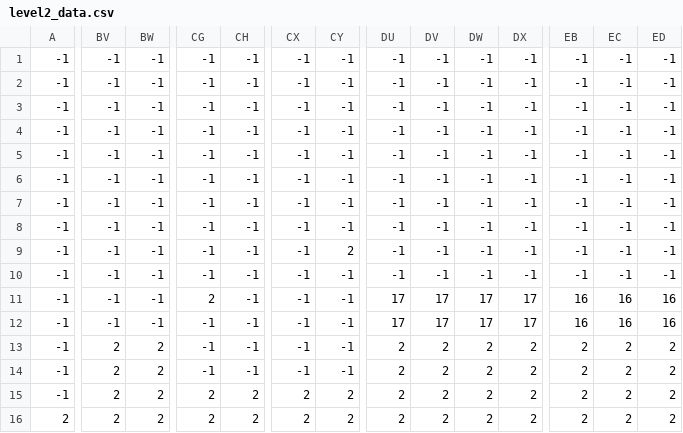
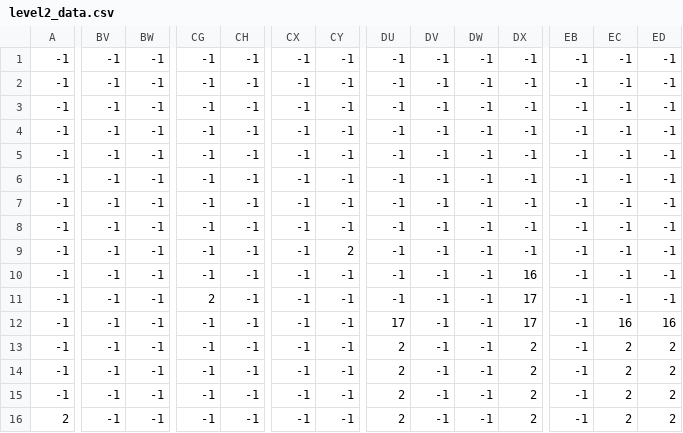
Before and after one commit to mystogan1702/Word-Quest-Game, a CSV file: assets/level2_data.csv, drawn as a sheet; only a part is shown, gaps mark what is left out; the diff covers the shown part only; the diff names each change by its address in the sheet, - before the commit and + after, or states it on an @@ line.

```diff
--- a/assets/level2_data.csv
+++ b/assets/level2_data.csv
-DX10: -1
+DX10: 16
-DU11: 17
+DU11: -1
-DV11:DV12: 17
+DV11:DV12: -1
-DW11:DW12: 17
+DW11:DW12: -1
-EB11:EB12: 16
+EB11:EB12: -1
-EC11: 16
+EC11: -1
-ED11: 16
+ED11: -1
-BV13:BV16: 2
+BV13:BV16: -1
-BW13:BW16: 2
+BW13:BW16: -1
-DV13:DV16: 2
+DV13:DV16: -1
-DW13:DW16: 2
+DW13:DW16: -1
-EB13:EB16: 2
+EB13:EB16: -1
-CG15:CG16: 2
+CG15:CG16: -1
-CH15:CH16: 2
+CH15:CH16: -1
-CX15:CX16: 2
+CX15:CX16: -1
-CY15:CY16: 2
+CY15:CY16: -1
```
Also changed, not shown: 4 edited cells elsewhere in this file, assets/level1_data.csv, 39 other files.
